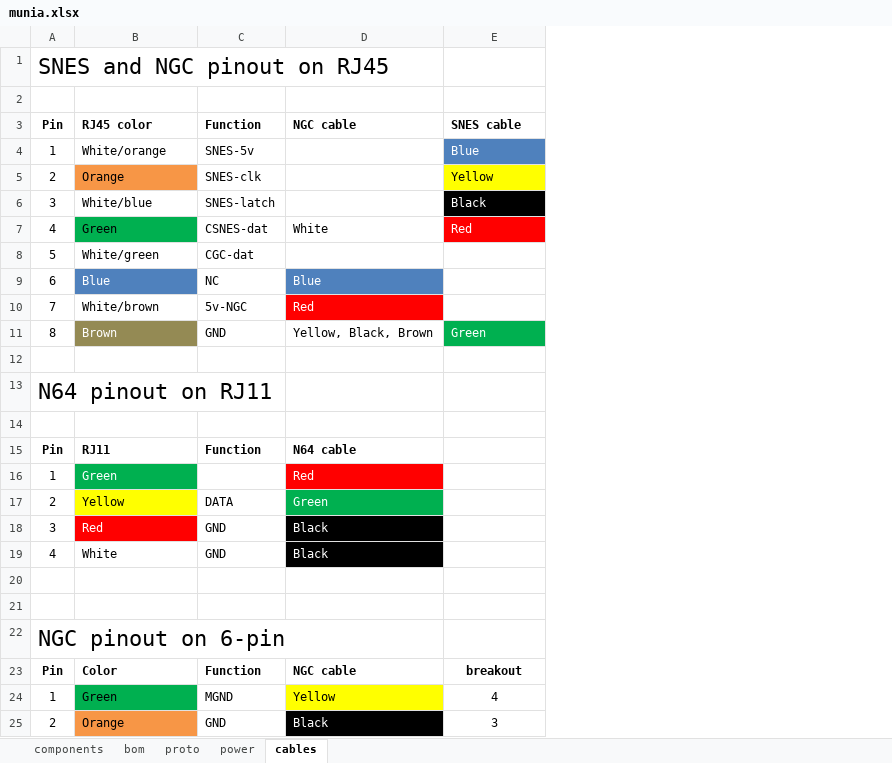
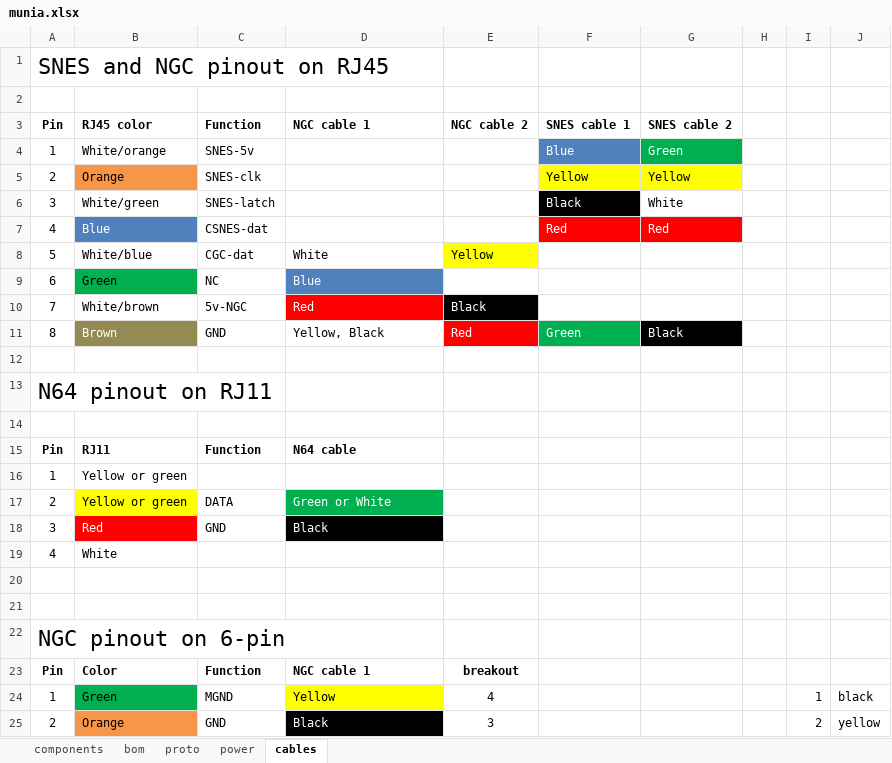
Before and after one commit to zzattack/munia, an Excel workbook: munia.xlsx, sheet cables, drawn as a sheet; only a part is shown; values as stored, in another font and other column widths than the file's, no borders; charts and pictures not drawn; addresses are those after the commit; the diff covers the shown part only; the diff names each change by its address in the sheet, - before the commit and + after, or states it on an @@ line.

Commit message:
update cable schematics

```diff
--- a/munia.xlsx (sheet cables)
+++ b/munia.xlsx (sheet cables)
+column E, rows 3-25: NGC cable 2 |  |  |  |  | Yellow |  | Black | Red |  |  |  |  |  |  |  |  |  |  |  | breakout | 4 | 3
+column G, rows 3-11: SNES cable 2 | Green | Yellow | White | Red |  |  |  | Black
+column H, empty
+column I, rows 24-25: 1 | 2
+column J, rows 24-25: black | yellow
-D3: NGC cable
+D3: NGC cable 1
-F3: SNES cable
+F3: SNES cable 1
-B6: White/blue
+B6: White/green
-B7: Green
+B7: Blue
@@ B7 fill: #00B050 → #4F81BD, text colour: black → #FFFFFF @@
-D7: White
+D7: (empty)
-B8: White/green
+B8: White/blue
-D8: (empty)
+D8: White
-B9: Blue
+B9: Green
@@ B9 fill: #4F81BD → #00B050, text colour: #FFFFFF → black @@
-D11: Yellow, Black, Brown
+D11: Yellow, Black
-B16: Green
+B16: Yellow or green
@@ B16 text colour: #FFFFFF → black, fill: #00B050 → none @@
-D16: Red
+D16: (empty)
-D16 fill: #FF0000
+D16 fill: none
-B17: Yellow
+B17: Yellow or green
-D17: Green
+D17: Green or White
-C19: GND
+C19: (empty)
-D19: Black
+D19: (empty)
-D19 fill: #000000
+D19 fill: none
-D23: NGC cable
+D23: NGC cable 1
-F23: breakout
+F23: (empty)
-F24: 4
+F24: (empty)
-F25: 3
+F25: (empty)
```
Also changed, not shown: 10 edited cells elsewhere in this sheet, sheet bom, charts or pictures.
